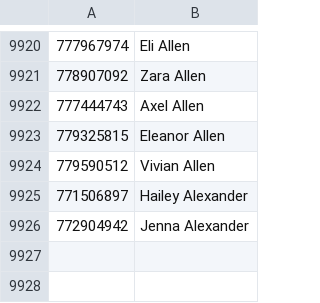
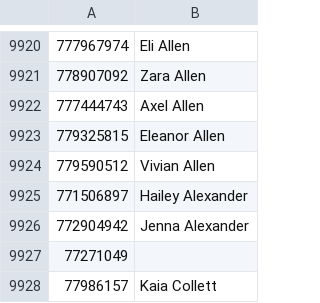
Before and after one commit to ashyAU/Malin-Multiform, a CSV file: bin/Debug/net8.0-windows/MalinStaffNamesV3.csv, drawn as a sheet; only a part is shown, gaps mark what is left out; the diff names each change by its address in the sheet, - before the commit and + after, or states it on an @@ line.

```diff
--- a/bin/Debug/net8.0-windows/MalinStaffNamesV3.csv
+++ b/bin/Debug/net8.0-windows/MalinStaffNamesV3.csv
+row 9927: 77271049
+row 9928: 77986157 | Kaia Collett
```
Also changed, not shown: 19 other files.
